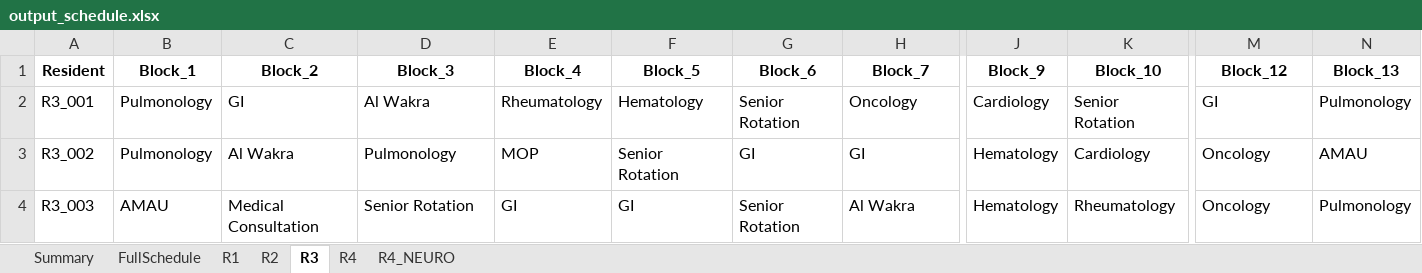
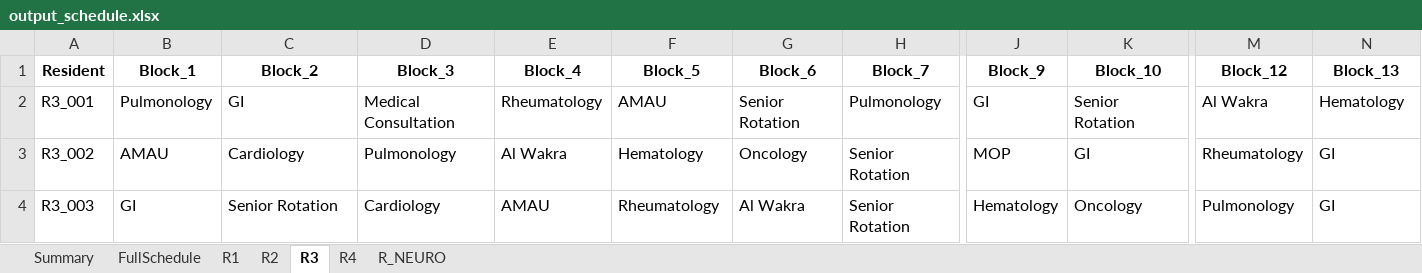
Before and after one commit to ashaar0509/medical-rotation-scheduling, an Excel workbook: output_schedule.xlsx, sheet R3, drawn as a sheet; only a part is shown, gaps mark what is left out; values as stored, in another font and other column widths than the file's, no borders; the diff covers the shown part only; the diff names each change by its address in the sheet, - before the commit and + after, or states it on an @@ line.

Commit message:
added R_NEURO sheet to the output file

```diff
--- a/output_schedule.xlsx (sheet R3)
+++ b/output_schedule.xlsx (sheet R3)
-sheet tab: R4_NEURO
+sheet tab: R_NEURO
-D2 (Block_3): Al Wakra
+D2 (Block_3): Medical Consultation
-F2 (Block_5): Hematology
+F2 (Block_5): AMAU
-H2 (Block_7): Oncology
+H2 (Block_7): Pulmonology
-J2 (Block_9): Cardiology
+J2 (Block_9): GI
-M2 (Block_12): GI
+M2 (Block_12): Al Wakra
-N2 (Block_13): Pulmonology
+N2 (Block_13): Hematology
-B3 (Block_1): Pulmonology
+B3 (Block_1): AMAU
-C3 (Block_2): Al Wakra
+C3 (Block_2): Cardiology
-E3 (Block_4): MOP
+E3 (Block_4): Al Wakra
-F3 (Block_5): Senior Rotation
+F3 (Block_5): Hematology
-G3 (Block_6): GI
+G3 (Block_6): Oncology
-H3 (Block_7): GI
+H3 (Block_7): Senior Rotation
-J3 (Block_9): Hematology
+J3 (Block_9): MOP
-K3 (Block_10): Cardiology
+K3 (Block_10): GI
-M3 (Block_12): Oncology
+M3 (Block_12): Rheumatology
-N3 (Block_13): AMAU
+N3 (Block_13): GI
-B4 (Block_1): AMAU
+B4 (Block_1): GI
-C4 (Block_2): Medical Consultation
+C4 (Block_2): Senior Rotation
-D4 (Block_3): Senior Rotation
+D4 (Block_3): Cardiology
-E4 (Block_4): GI
+E4 (Block_4): AMAU
-F4 (Block_5): GI
+F4 (Block_5): Rheumatology
-G4 (Block_6): Senior Rotation
+G4 (Block_6): Al Wakra
-H4 (Block_7): Al Wakra
+H4 (Block_7): Senior Rotation
-K4 (Block_10): Rheumatology
+K4 (Block_10): Oncology
-M4 (Block_12): Oncology
+M4 (Block_12): Pulmonology
-N4 (Block_13): Pulmonology
+N4 (Block_13): GI
```
Also changed, not shown: 338 edited cells elsewhere in this sheet, sheet FullSchedule, sheet R2, sheet R1, sheet R4, sheet Summary, sheet R_NEURO, 1 other file.
